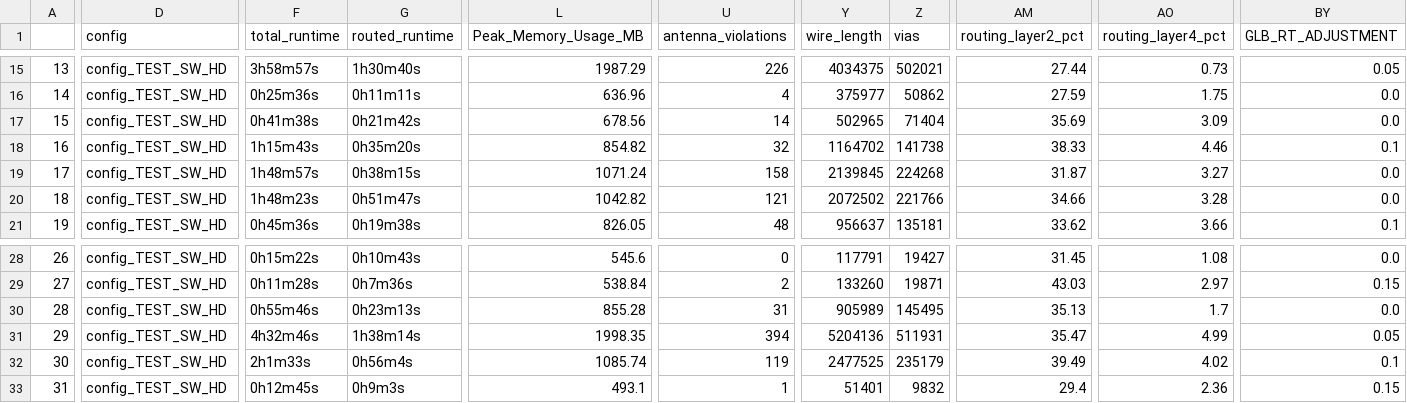
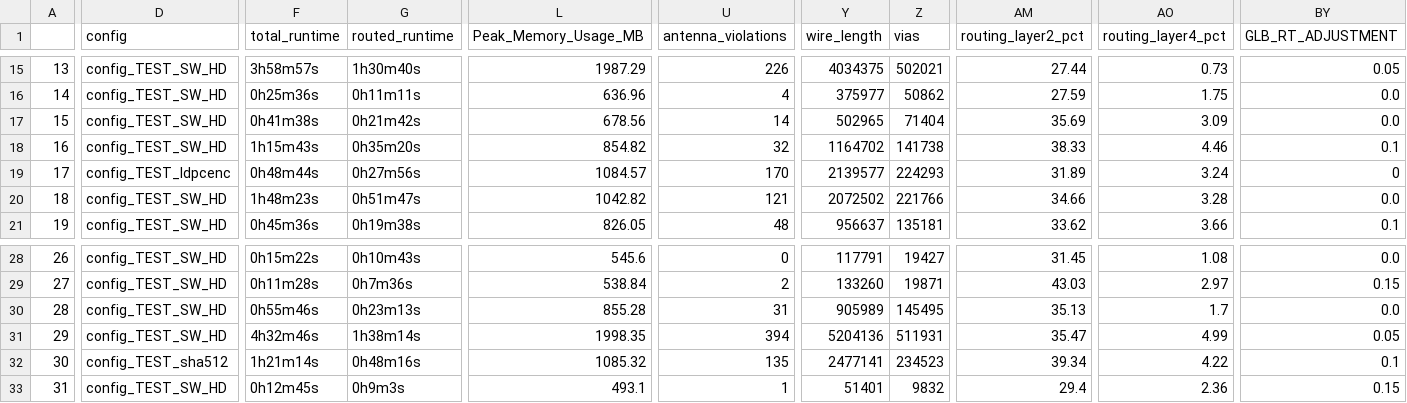
Before and after one commit to The-OpenROAD-Project/OpenLane, a CSV file: regression_results/benchmark_results/SW_HD.csv, drawn as a sheet; only a part is shown, gaps mark what is left out; the diff covers the shown part only; the diff names each change by its address in the sheet, - before the commit and + after, or states it on an @@ line.

Commit message:
SW_HD benchmark update

```diff
--- a/regression_results/benchmark_results/SW_HD.csv
+++ b/regression_results/benchmark_results/SW_HD.csv
-D19 (config): config_TEST_SW_HD
+D19 (config): config_TEST_ldpcenc
-F19 (total_runtime): 1h48m57s
+F19 (total_runtime): 0h48m44s
-G19 (routed_runtime): 0h38m15s
+G19 (routed_runtime): 0h27m56s
-L19 (Peak_Memory_Usage_MB): 1071.24
+L19 (Peak_Memory_Usage_MB): 1084.57
-U19 (antenna_violations): 158
+U19 (antenna_violations): 170
-Y19 (wire_length): 2139845
+Y19 (wire_length): 2139577
-Z19 (vias): 224268
+Z19 (vias): 224293
-AM19 (routing_layer2_pct): 31.87
+AM19 (routing_layer2_pct): 31.89
-AO19 (routing_layer4_pct): 3.27
+AO19 (routing_layer4_pct): 3.24
-BY19 (GLB_RT_ADJUSTMENT): 0.0
+BY19 (GLB_RT_ADJUSTMENT): 0
-D32 (config): config_TEST_SW_HD
+D32 (config): config_TEST_sha512
-F32 (total_runtime): 2h1m33s
+F32 (total_runtime): 1h21m14s
-G32 (routed_runtime): 0h56m4s
+G32 (routed_runtime): 0h48m16s
-L32 (Peak_Memory_Usage_MB): 1085.74
+L32 (Peak_Memory_Usage_MB): 1085.32
-U32 (antenna_violations): 119
+U32 (antenna_violations): 135
-Y32 (wire_length): 2477525
+Y32 (wire_length): 2477141
-Z32 (vias): 235179
+Z32 (vias): 234523
-AM32 (routing_layer2_pct): 39.49
+AM32 (routing_layer2_pct): 39.34
-AO32 (routing_layer4_pct): 4.02
+AO32 (routing_layer4_pct): 4.22
```
Also changed, not shown: 4 edited cells elsewhere in this file, 1 other file.
